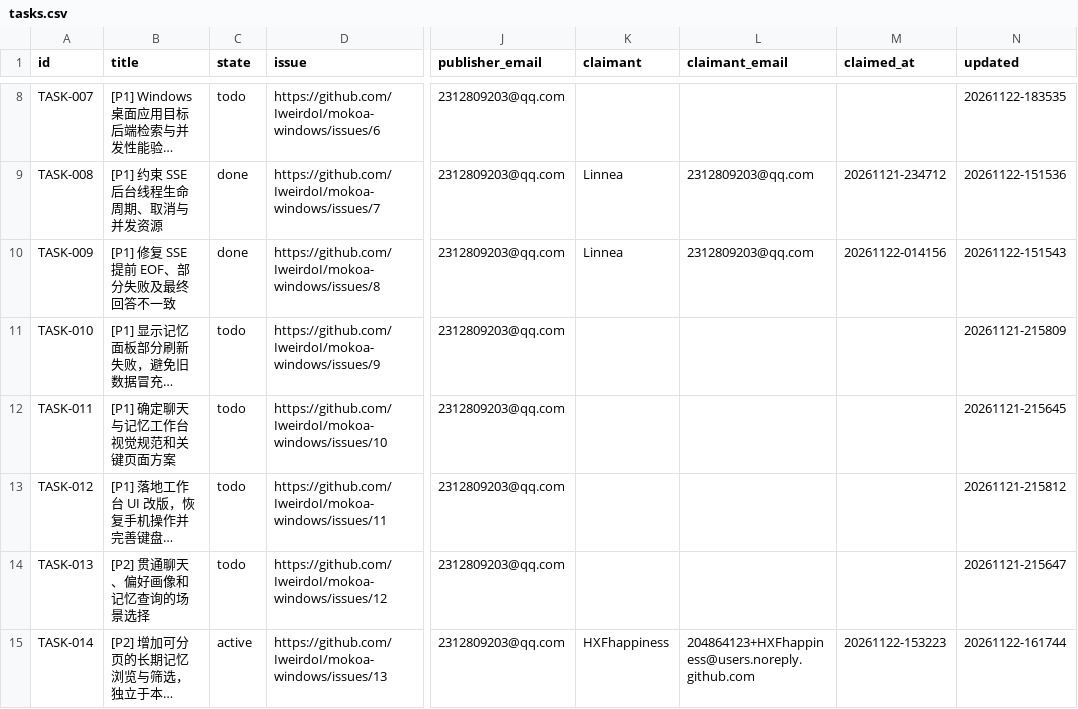
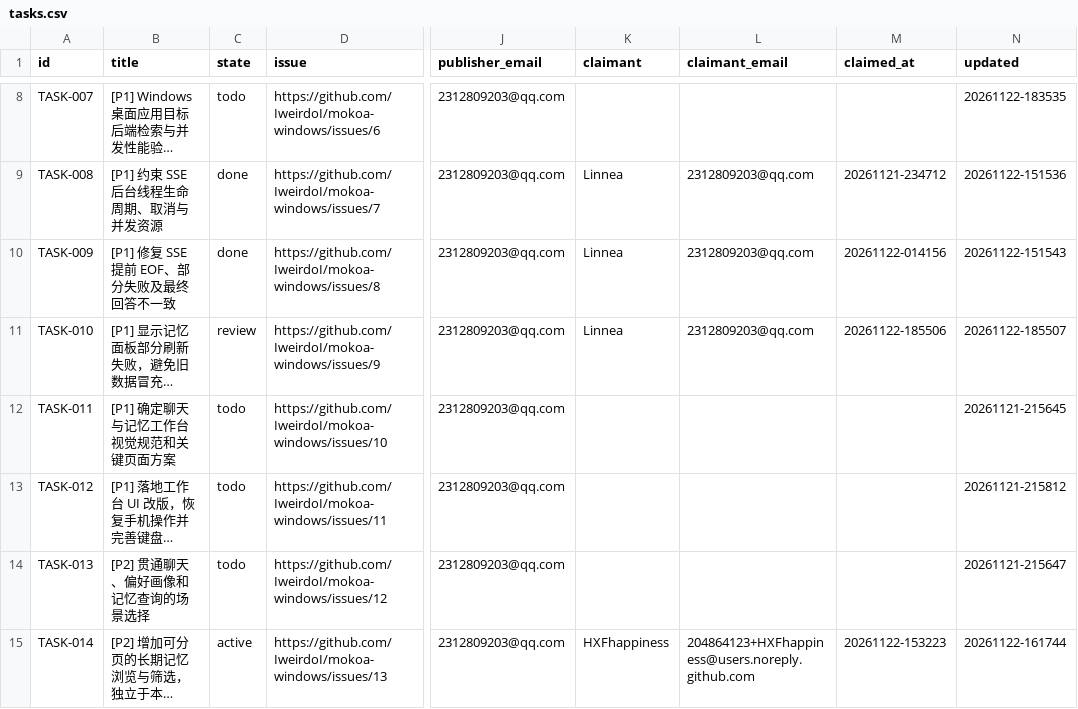
Before and after one commit to IweirdoI/OmniAble, a CSV file: .clerk/data/tasks.csv, drawn as a sheet; only a part is shown, gaps mark what is left out; long unchanged cells end in …; the diff covers the shown part only; the diff names each change by its address in the sheet, - before the commit and + after, or states it on an @@ line.

```diff
--- a/.clerk/data/tasks.csv
+++ b/.clerk/data/tasks.csv
-C11 (state): todo
+C11 (state): review
-K11 (claimant): (empty)
+K11 (claimant): Linnea
-L11 (claimant_email): (empty)
+L11 (claimant_email): 2312809203@qq.com
-M11 (claimed_at): (empty)
+M11 (claimed_at): 20261122-185506
-N11 (updated): 20261121-215809
+N11 (updated): 20261122-185507
```
Also changed, not shown: 3 added rows and 2 edited cells elsewhere in this file, .clerk/seal/issued.csv, .clerk/seal/seal.csv, 7 other files.
